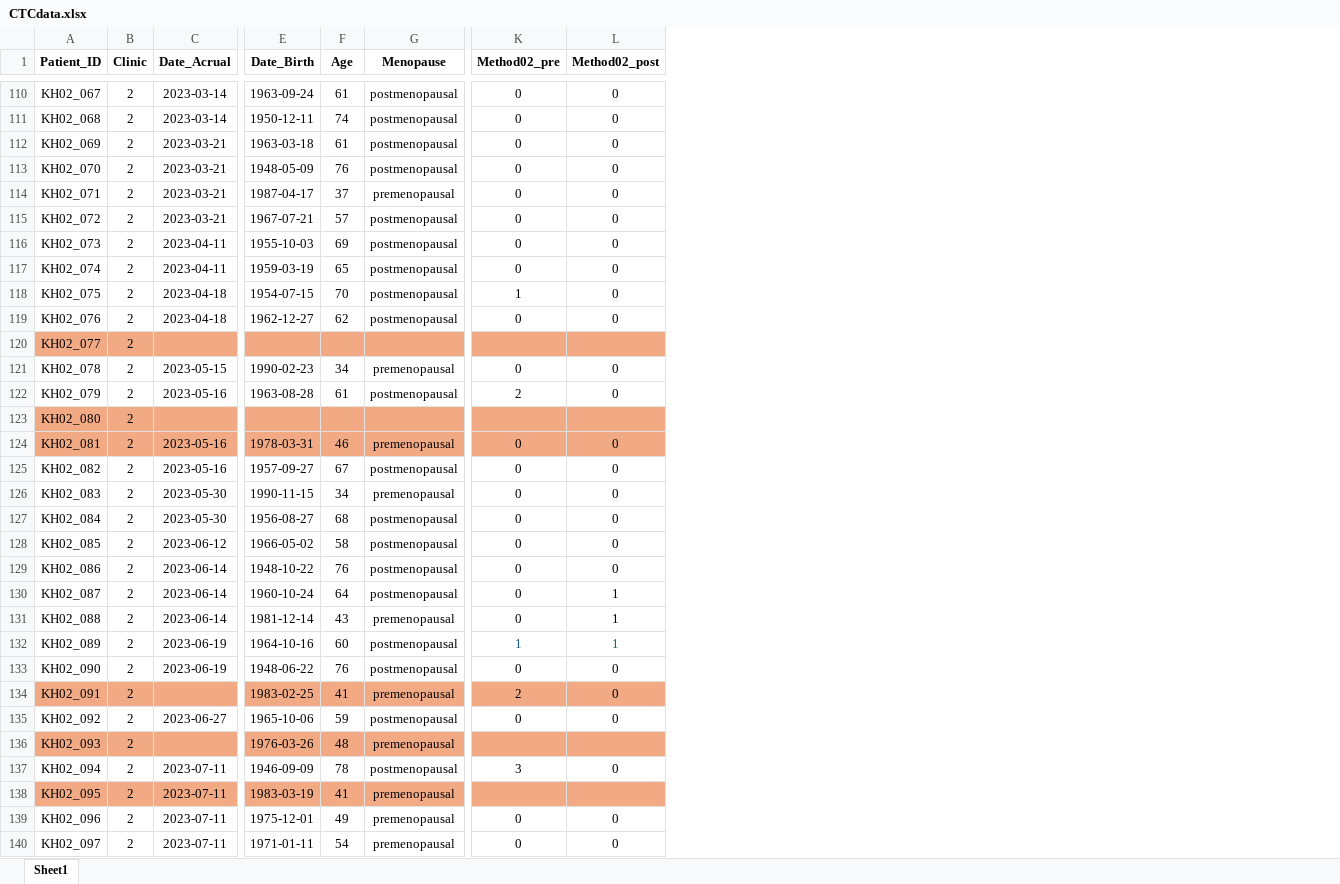
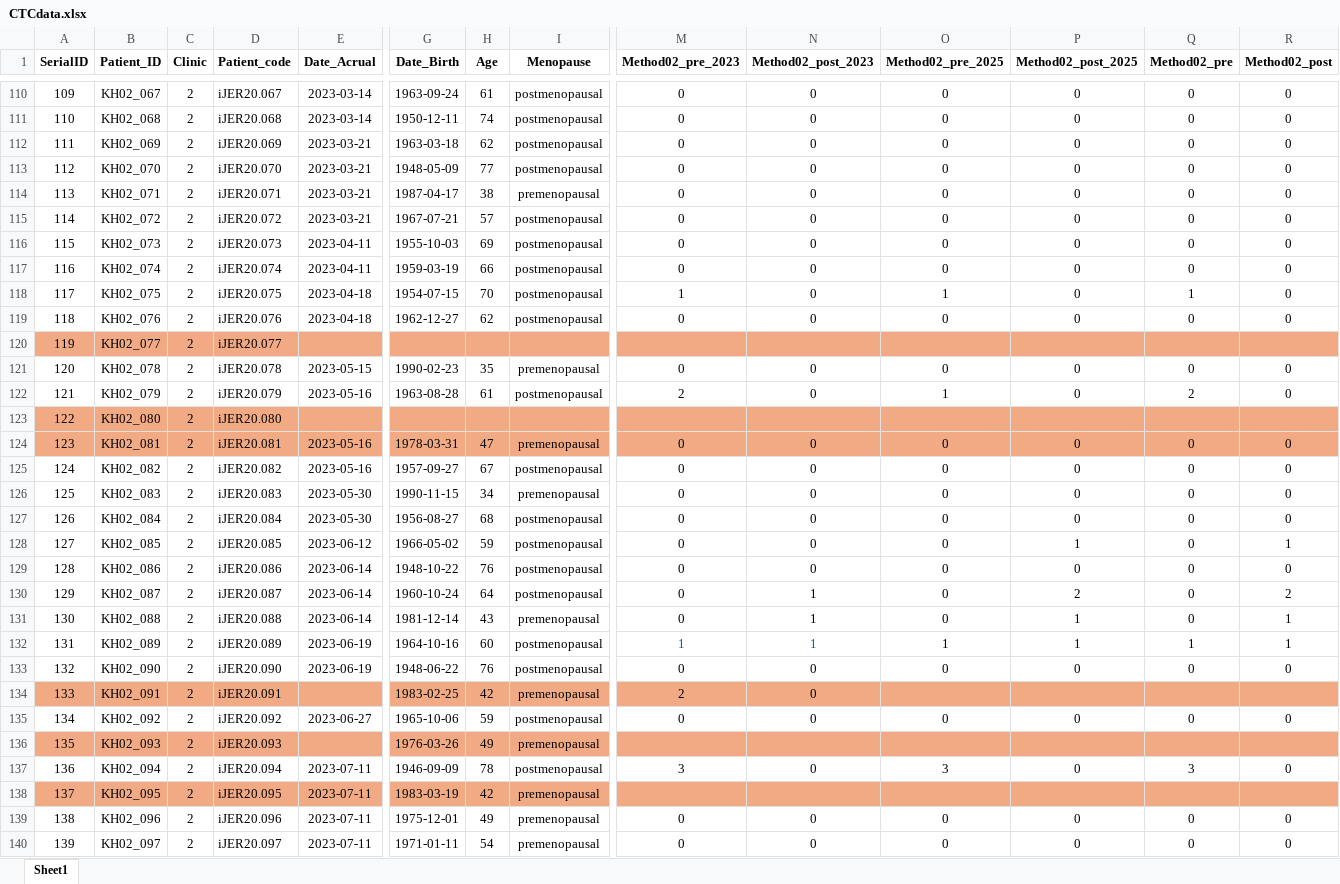
Before and after one commit to kalra-nikhil/R_CTCproject, an Excel workbook: Data/CTCdata.xlsx, sheet Sheet1, drawn as a sheet; only a part is shown, gaps mark what is left out; values as stored, in another font and other column widths than the file's, no borders; addresses are those after the commit; the diff covers the shown part only; the diff names each change by its address in the sheet, - before the commit and + after, or states it on an @@ line.

```diff
--- a/Data/CTCdata.xlsx (sheet Sheet1)
+++ b/Data/CTCdata.xlsx (sheet Sheet1)
+column A (SerialID), rows 110-140: 109 | 110 | 111 | 112 | 113 | 114 | 115 | 116 | 117 | 118 | 119 | 120 | 121 | 122 | 123 | 124 | 125 | 126 | 127 | 128 | 129 | 130 | 131 | 132 | 133 | 134 | 135 | 136 | 137 | 138 | 139
+column D (Patient_code), rows 110-140: iJER20.067 | iJER20.068 | iJER20.069 | iJER20.070 | iJER20.071 | iJER20.072 | iJER20.073 | iJER20.074 | iJER20.075 | iJER20.076 | iJER20.077 | iJER20.078 | iJER20.079 | iJER20.080 | iJER20.081 | iJER20.082 | iJER20.083 | iJER20.084 | iJER20.085 | iJER20.086 | iJER20.087 | iJER20.088 | iJER20.089 | iJER20.090 | iJER20.091 | iJER20.092 | iJER20.093 | iJER20.094 | iJER20.095 | iJER20.096 | iJER20.097
+column M (Method02_pre_2023), rows 110-140: 0 | 0 | 0 | 0 | 0 | 0 | 0 | 0 | 1 | 0 |  | 0 | 2 |  | 0 | 0 | 0 | 0 | 0 | 0 | 0 | 0 | 1 | 0 | 2 | 0 |  | 3 |  | 0 | 0
+column N (Method02_post_2023), rows 110-140: 0 | 0 | 0 | 0 | 0 | 0 | 0 | 0 | 0 | 0 |  | 0 | 0 |  | 0 | 0 | 0 | 0 | 0 | 0 | 1 | 1 | 1 | 0 | 0 | 0 |  | 0 |  | 0 | 0
+column O (Method02_pre_2025), rows 110-140: 0 | 0 | 0 | 0 | 0 | 0 | 0 | 0 | 1 | 0 |  | 0 | 1 |  | 0 | 0 | 0 | 0 | 0 | 0 | 0 | 0 | 1 | 0 |  | 0 |  | 3 |  | 0 | 0
+column P (Method02_post_2025), rows 110-140: 0 | 0 | 0 | 0 | 0 | 0 | 0 | 0 | 0 | 0 |  | 0 | 0 |  | 0 | 0 | 0 | 0 | 1 | 0 | 2 | 1 | 1 | 0 |  | 0 |  | 0 |  | 0 | 0
-H112 (Age): 61
+H112 (Age): 62
-H113 (Age): 76
+H113 (Age): 77
-H114 (Age): 37
+H114 (Age): 38
-H117 (Age): 65
+H117 (Age): 66
-H121 (Age): 34
+H121 (Age): 35
-H124 (Age): 46
+H124 (Age): 47
-H128 (Age): 58
+H128 (Age): 59
-R128 (Method02_post): 0
+R128 (Method02_post): 1
-R130 (Method02_post): 1
+R130 (Method02_post): 2
-Q132:R132 text colour: #156082
+Q132:R132 text colour: black
-H134 (Age): 41
+H134 (Age): 42
-Q134 (Method02_pre): 2
+Q134 (Method02_pre): (empty)
-R134 (Method02_post): 0
+R134 (Method02_post): (empty)
-H136 (Age): 48
+H136 (Age): 49
-H138 (Age): 41
+H138 (Age): 42
```
Also changed, not shown: 72 edited cells and cell formats elsewhere in this sheet, formulas that keep their value, 23 other files.
